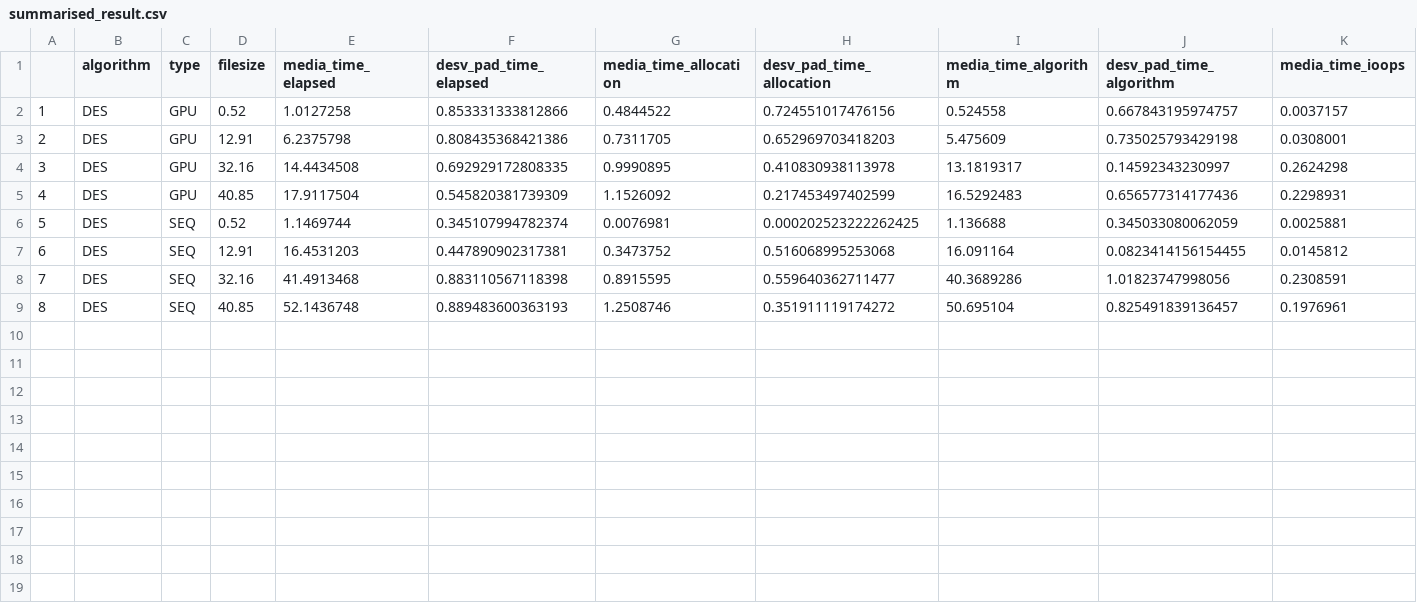
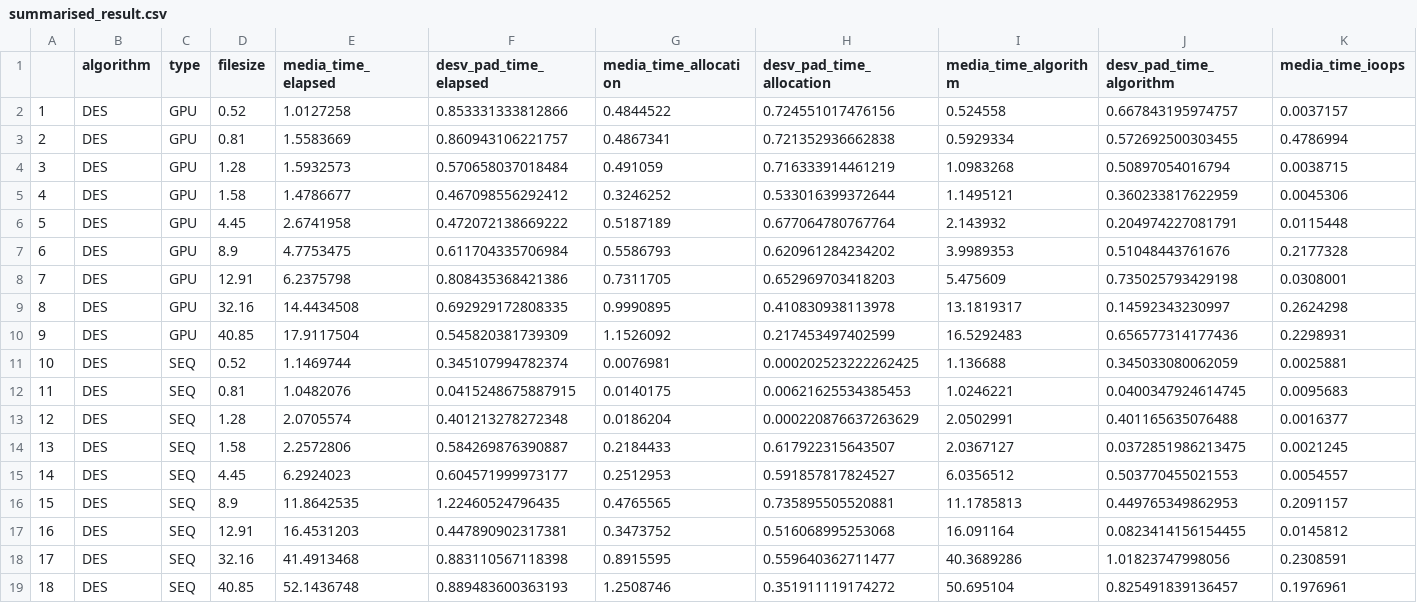
Before and after one commit to fernandohlb/CryptoGPU, a CSV file: DES/results_perf/summarised_result.csv, drawn as a sheet; only a part is shown; addresses are those after the commit; rows hold the shown columns only; the diff names each change by its address in the sheet, - before the commit and + after, or states it on an @@ line.

```diff
--- a/DES/results_perf/summarised_result.csv
+++ b/DES/results_perf/summarised_result.csv
+row 3: 2 | DES | GPU | 0.81 | 1.5583669 | 0.860943106221757 | 0.4867341 | 0.721352936662838 | 0.5929334 | 0.572692500303455 | 0.4786994
+row 4: 3 | DES | GPU | 1.28 | 1.5932573 | 0.570658037018484 | 0.491059 | 0.716333914461219 | 1.0983268 | 0.50897054016794 | 0.0038715
+row 5: 4 | DES | GPU | 1.58 | 1.4786677 | 0.467098556292412 | 0.3246252 | 0.533016399372644 | 1.1495121 | 0.360233817622959 | 0.0045306
+row 6: 5 | DES | GPU | 4.45 | 2.6741958 | 0.472072138669222 | 0.5187189 | 0.677064780767764 | 2.143932 | 0.204974227081791 | 0.0115448
+row 7: 6 | DES | GPU | 8.9 | 4.7753475 | 0.611704335706984 | 0.5586793 | 0.620961284234202 | 3.9989353 | 0.51048443761676 | 0.2177328
@@ column A renumbered from row 8 down @@
+row 12: 11 | DES | SEQ | 0.81 | 1.0482076 | 0.0415248675887915 | 0.0140175 | 0.00621625534385453 | 1.0246221 | 0.0400347924614745 | 0.0095683
+row 13: 12 | DES | SEQ | 1.28 | 2.0705574 | 0.401213278272348 | 0.0186204 | 0.000220876637263629 | 2.0502991 | 0.401165635076488 | 0.0016377
+row 14: 13 | DES | SEQ | 1.58 | 2.2572806 | 0.584269876390887 | 0.2184433 | 0.617922315643507 | 2.0367127 | 0.0372851986213475 | 0.0021245
+row 15: 14 | DES | SEQ | 4.45 | 6.2924023 | 0.604571999973177 | 0.2512953 | 0.591857817824527 | 6.0356512 | 0.503770455021553 | 0.0054557
+row 16: 15 | DES | SEQ | 8.9 | 11.8642535 | 1.22460524796435 | 0.4765565 | 0.735895505520881 | 11.1785813 | 0.449765349862953 | 0.2091157
```
Also changed, not shown: AES/results_perf/summarised_result.csv, DES/results_perf/results.csv, 25 other files.
